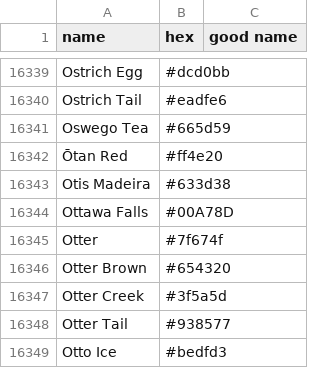
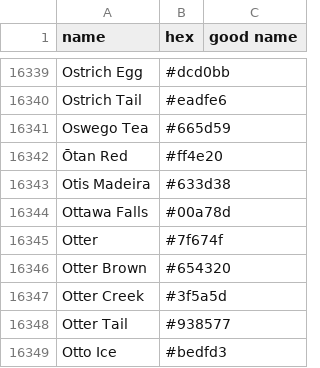
Before and after one commit to meodai/color-names, a CSV file: src/colornames.csv, drawn as a sheet; only a part is shown, gaps mark what is left out.

Commit message:
Update colornames.csv

```diff
--- a/src/colornames.csv
+++ b/src/colornames.csv
@@ -16343,3 +16343,3 @@ Oswego Tea,#665d59,
 Otis Madeira,#633d38,
-Ottawa Falls,#00A78D,
+Ottawa Falls,#00a78d,
 Otter,#7f674f,
```
